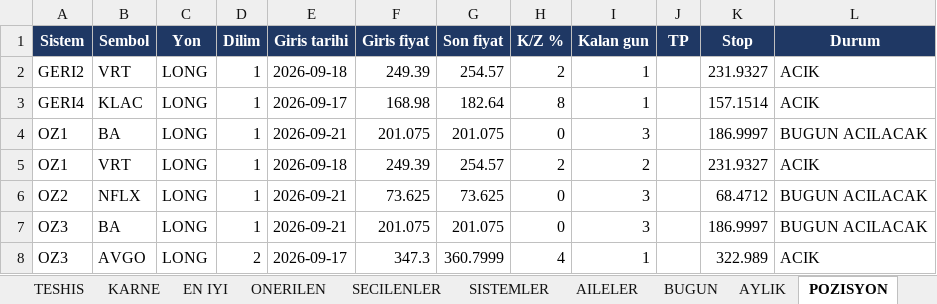
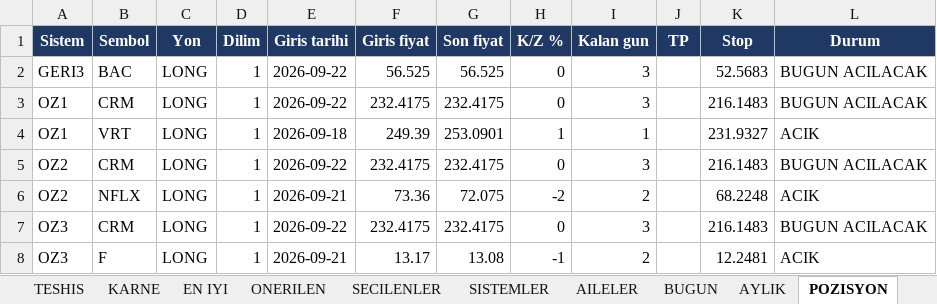
Before and after one commit to serkanche/portfoy, an Excel workbook: PHL_usa.xlsx, sheet POZISYON, drawn as a sheet; only a part is shown; values as stored, in another font and other column widths than the file's, no borders; removed rows and columns are numbered as before the commit, all else as after; the diff covers the shown part only; the diff names each change by its address in the sheet, - before the commit and + after, or states it on an @@ line.

```diff
--- a/PHL_usa.xlsx (sheet POZISYON)
+++ b/PHL_usa.xlsx (sheet POZISYON)
-row 2: GERI2 | VRT | LONG | 1 | 2026-09-18 | 249.39 | 254.57 | 2 | 1 |  | 231.9327 | ACIK
-row 3: GERI4 | KLAC | LONG | 1 | 2026-09-17 | 168.98 | 182.64 | 8 | 1 |  | 157.1514 | ACIK
+row 2: GERI3 | BAC | LONG | 1 | 2026-09-22 | 56.525 | 56.525 | 0 | 3 |  | 52.5683 | BUGUN ACILACAK
-B3 (Sembol): BA
+B3 (Sembol): CRM
-E3 (Giris tarihi): 2026-09-21
+E3 (Giris tarihi): 2026-09-22
-F3 (Giris fiyat): 201.075
+F3 (Giris fiyat): 232.4175
-G3 (Son fiyat): 201.075
+G3 (Son fiyat): 232.4175
-K3 (Stop): 186.9997
+K3 (Stop): 216.1483
-G4 (Son fiyat): 254.57
+G4 (Son fiyat): 253.0901
-H4 (K/Z %): 2
+H4 (K/Z %): 1
-I4 (Kalan gun): 2
+I4 (Kalan gun): 1
-B5 (Sembol): NFLX
+B5 (Sembol): CRM
-E5 (Giris tarihi): 2026-09-21
+E5 (Giris tarihi): 2026-09-22
-F5 (Giris fiyat): 73.625
+F5 (Giris fiyat): 232.4175
-G5 (Son fiyat): 73.625
+G5 (Son fiyat): 232.4175
-K5 (Stop): 68.4712
+K5 (Stop): 216.1483
+row 6: OZ2 | NFLX | LONG | 1 | 2026-09-21 | 73.36 | 72.075 | -2 | 2 |  | 68.2248 | ACIK
-B7 (Sembol): BA
+B7 (Sembol): CRM
-E7 (Giris tarihi): 2026-09-21
+E7 (Giris tarihi): 2026-09-22
-F7 (Giris fiyat): 201.075
+F7 (Giris fiyat): 232.4175
-G7 (Son fiyat): 201.075
+G7 (Son fiyat): 232.4175
-K7 (Stop): 186.9997
+K7 (Stop): 216.1483
-B8 (Sembol): AVGO
+B8 (Sembol): F
-D8 (Dilim): 2
+D8 (Dilim): 1
-E8 (Giris tarihi): 2026-09-17
+E8 (Giris tarihi): 2026-09-21
-F8 (Giris fiyat): 347.3
+F8 (Giris fiyat): 13.17
-G8 (Son fiyat): 360.7999
+G8 (Son fiyat): 13.08
-H8 (K/Z %): 4
+H8 (K/Z %): -1
-I8 (Kalan gun): 1
+I8 (Kalan gun): 2
-K8 (Stop): 322.989
+K8 (Stop): 12.2481
```
Also changed, not shown: 4 added rows, 2 removed rows and 22 edited cells elsewhere in this sheet, sheet DEGERLENDIRME_3, sheet DEGERLENDIRME_5, sheet DEGERLENDIRME_2, sheet DEGERLENDIRME_1, sheet DEGERLENDIRME, sheet SISTEMLER, 8 more sheets, other sheet tabs.
